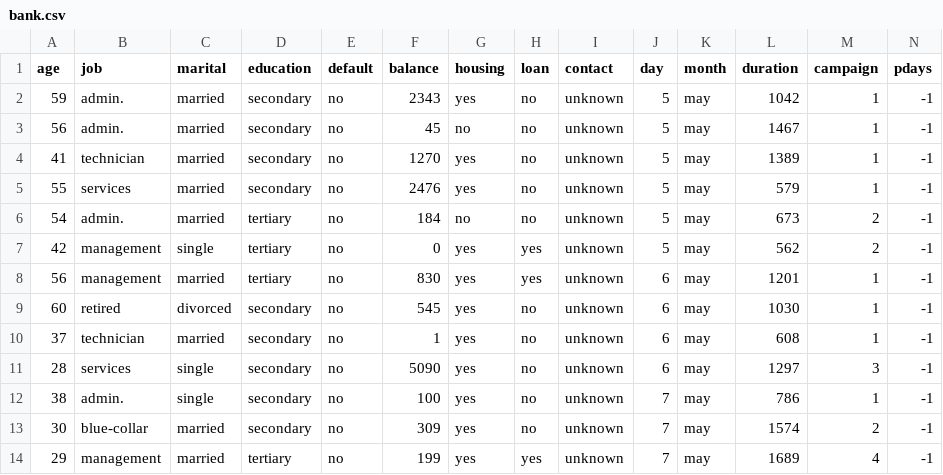
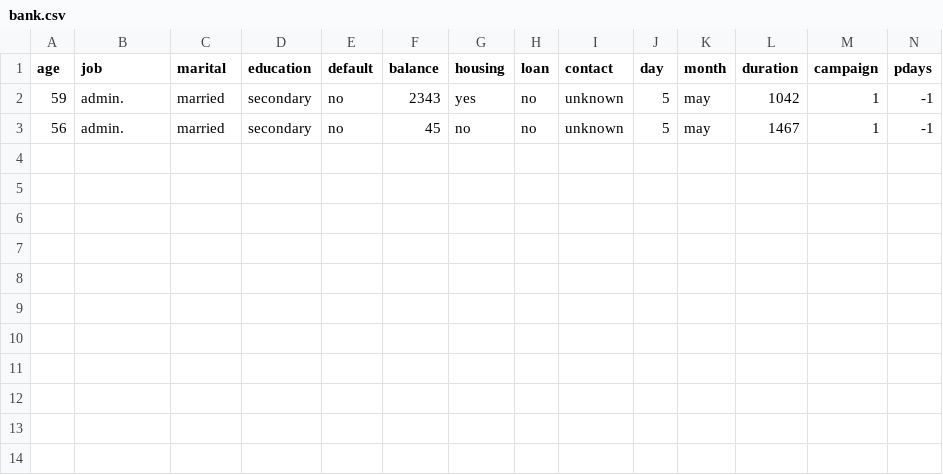
Before and after one commit to bilal-optech/stream_data_test, a CSV file: bank.csv, drawn as a sheet; only a part is shown; rows hold the shown columns only; the diff names each change by its address in the sheet, - before the commit and + after, or states it on an @@ line.

Commit message:
Update bank.csv

```diff
--- a/bank.csv
+++ b/bank.csv
-row 4: 41 | technician | married | secondary | no | 1270 | yes | no | unknown | 5 | may | 1389 | 1 | -1
-row 5: 55 | services | married | secondary | no | 2476 | yes | no | unknown | 5 | may | 579 | 1 | -1
-row 6: 54 | admin. | married | tertiary | no | 184 | no | no | unknown | 5 | may | 673 | 2 | -1
-row 7: 42 | management | single | tertiary | no | 0 | yes | yes | unknown | 5 | may | 562 | 2 | -1
-row 8: 56 | management | married | tertiary | no | 830 | yes | yes | unknown | 6 | may | 1201 | 1 | -1
-row 9: 60 | retired | divorced | secondary | no | 545 | yes | no | unknown | 6 | may | 1030 | 1 | -1
-row 10: 37 | technician | married | secondary | no | 1 | yes | no | unknown | 6 | may | 608 | 1 | -1
-row 11: 28 | services | single | secondary | no | 5090 | yes | no | unknown | 6 | may | 1297 | 3 | -1
-row 12: 38 | admin. | single | secondary | no | 100 | yes | no | unknown | 7 | may | 786 | 1 | -1
-row 13: 30 | blue-collar | married | secondary | no | 309 | yes | no | unknown | 7 | may | 1574 | 2 | -1
-row 14: 29 | management | married | tertiary | no | 199 | yes | yes | unknown | 7 | may | 1689 | 4 | -1
```
